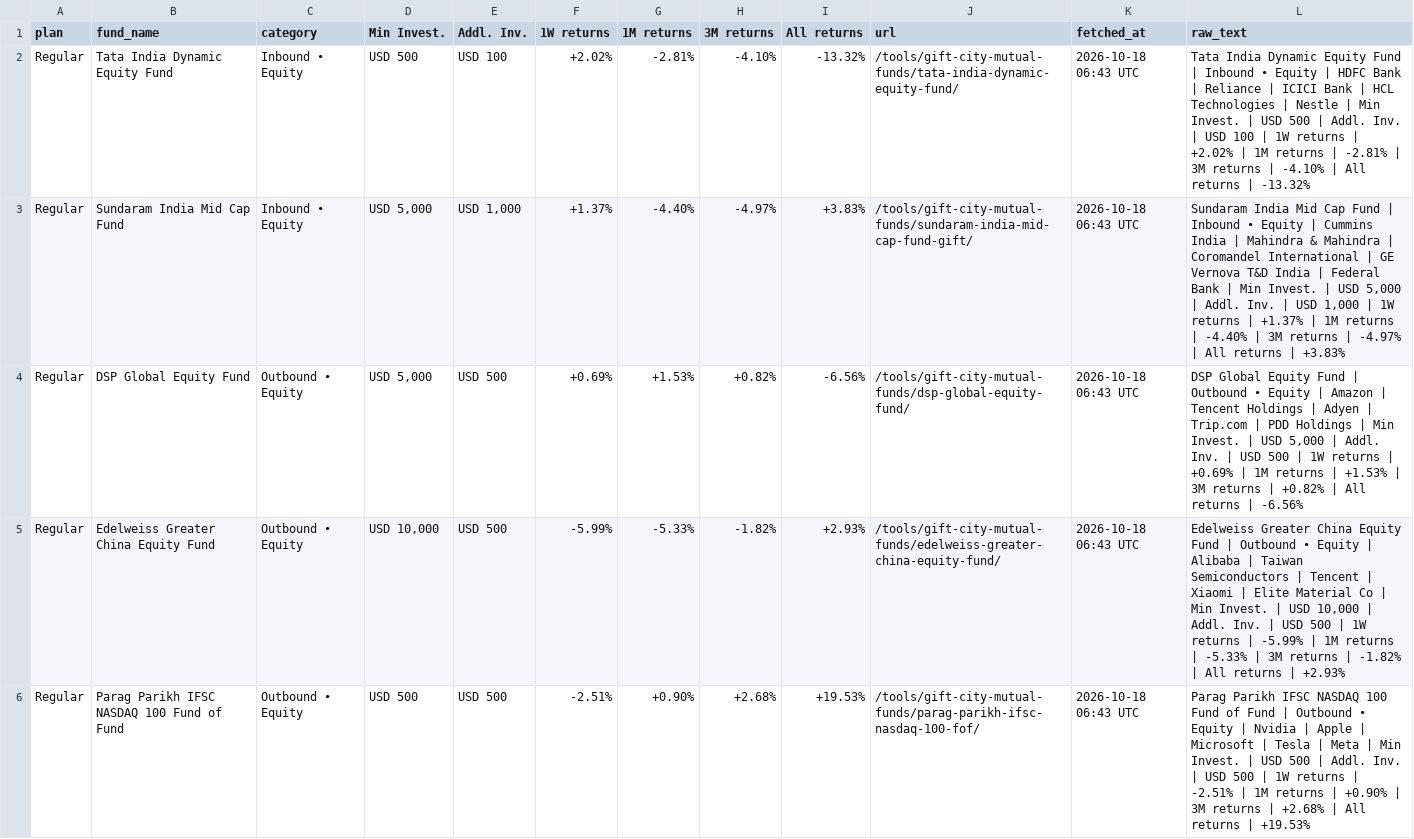
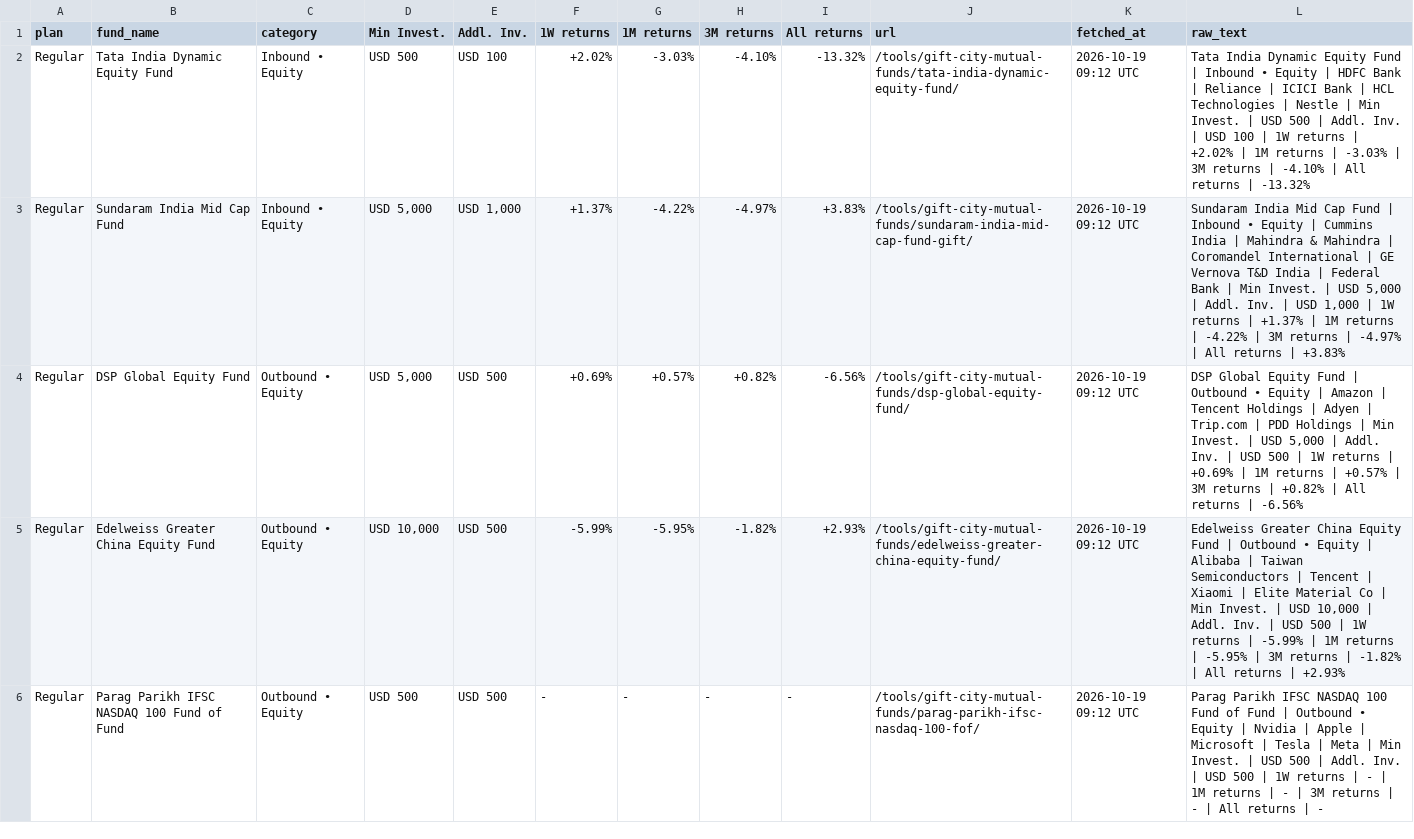
Before and after one commit to ronittripathy2004-lab/gift-tracker, a CSV file: funds_raw.csv, drawn as a sheet; only a part is shown; the diff covers the shown part only.

```diff
--- a/funds_raw.csv
+++ b/funds_raw.csv
@@ -1,6 +1,6 @@
 plan,fund_name,category,Min Invest.,Addl. Inv.,1W returns,1M returns,3M returns,All returns,url,fetched_at,raw_text
-Regular,Tata India Dynamic Equity Fund,Inbound • Equity,USD 500,USD 100,+2.02%,-2.81%,-4.10%,-13.32%,/tools/gift-city-mutual-funds/tata-india-dynamic-equity-fund/,2026-10-18 06:43 UTC,Tata India Dynamic Equity Fund | Inbound • Equity | HDFC Bank | Reliance | ICICI Bank | HCL Technologies | Nestle | Min Invest. | USD 500 | Addl. Inv. | USD 100 | 1W returns | +2.02% | 1M returns | -2.81% | 3M returns | -4.10% | All returns | -13.32%
-Regular,Sundaram India Mid Cap Fund,Inbound • Equity,"USD 5,000","USD 1,000",+1.37%,-4.40%,-4.97%,+3.83%,/tools/gift-city-mutual-funds/sundaram-india-mid-cap-fund-gift/,2026-10-18 06:43 UTC,"Sundaram India Mid Cap Fund | Inbound • Equity | Cummins India | Mahindra & Mahindra | Coromandel International | GE Vernova T&D India | Federal Bank | Min Invest. | USD 5,000 | Addl. Inv. | USD 1,000 | 1W returns | +1.37% | 1M returns | -4.40% | 3M returns | -4.97% | All returns | +3.83%"
-Regular,DSP Global Equity Fund,Outbound • Equity,"USD 5,000",USD 500,+0.69%,+1.53%,+0.82%,-6.56%,/tools/gift-city-mutual-funds/dsp-global-equity-fund/,2026-10-18 06:43 UTC,"DSP Global Equity Fund | Outbound • Equity | Amazon | Tencent Holdings | Adyen | Trip.com | PDD Holdings | Min Invest. | USD 5,000 | Addl. Inv. | USD 500 | 1W returns | +0.69% | 1M returns | +1.53% | 3M returns | +0.82% | All returns | -6.56%"
-Regular,Edelweiss Greater China Equity Fund,Outbound • Equity,"USD 10,000",USD 500,-5.99%,-5.33%,-1.82%,+2.93%,/tools/gift-city-mutual-funds/edelweiss-greater-china-equity-fund/,2026-10-18 06:43 UTC,"Edelweiss Greater China Equity Fund | Outbound • Equity | Alibaba | Taiwan Semiconductors | Tencent | Xiaomi | Elite Material Co | Min Invest. | USD 10,000 | Addl. Inv. | USD 500 | 1W returns | -5.99% | 1M returns | -5.33% | 3M returns | -1.82% | All returns | +2.93%"
-Regular,Parag Parikh IFSC NASDAQ 100 Fund of Fund,Outbound • Equity,USD 500,USD 500,-2.51%,+0.90%,+2.68%,+19.53%,/tools/gift-city-mutual-funds/parag-parikh-ifsc-nasdaq-100-fof/,2026-10-18 06:43 UTC,Parag Parikh IFSC NASDAQ 100 Fund of Fund | Outbound • Equity | Nvidia | Apple | Microsoft | Tesla | Meta | Min Invest. | USD 500 | Addl. Inv. | USD 500 | 1W returns | -2.51% | 1M returns | +0.90% | 3M returns | +2.68% | All returns | +19.53%
+Regular,Tata India Dynamic Equity Fund,Inbound • Equity,USD 500,USD 100,+2.02%,-3.03%,-4.10%,-13.32%,/tools/gift-city-mutual-funds/tata-india-dynamic-equity-fund/,2026-10-19 09:12 UTC,Tata India Dynamic Equity Fund | Inbound • Equity | HDFC Bank | Reliance | ICICI Bank | HCL Technologies | Nestle | Min Invest. | USD 500 | Addl. Inv. | USD 100 | 1W returns | +2.02% | 1M returns | -3.03% | 3M returns | -4.10% | All returns | -13.32%
+Regular,Sundaram India Mid Cap Fund,Inbound • Equity,"USD 5,000","USD 1,000",+1.37%,-4.22%,-4.97%,+3.83%,/tools/gift-city-mutual-funds/sundaram-india-mid-cap-fund-gift/,2026-10-19 09:12 UTC,"Sundaram India Mid Cap Fund | Inbound • Equity | Cummins India | Mahindra & Mahindra | Coromandel International | GE Vernova T&D India | Federal Bank | Min Invest. | USD 5,000 | Addl. Inv. | USD 1,000 | 1W returns | +1.37% | 1M returns | -4.22% | 3M returns | -4.97% | All returns | +3.83%"
+Regular,DSP Global Equity Fund,Outbound • Equity,"USD 5,000",USD 500,+0.69%,+0.57%,+0.82%,-6.56%,/tools/gift-city-mutual-funds/dsp-global-equity-fund/,2026-10-19 09:12 UTC,"DSP Global Equity Fund | Outbound • Equity | Amazon | Tencent Holdings | Adyen | Trip.com | PDD Holdings | Min Invest. | USD 5,000 | Addl. Inv. | USD 500 | 1W returns | +0.69% | 1M returns | +0.57% | 3M returns | +0.82% | All returns | -6.56%"
+Regular,Edelweiss Greater China Equity Fund,Outbound • Equity,"USD 10,000",USD 500,-5.99%,-5.95%,-1.82%,+2.93%,/tools/gift-city-mutual-funds/edelweiss-greater-china-equity-fund/,2026-10-19 09:12 UTC,"Edelweiss Greater China Equity Fund | Outbound • Equity | Alibaba | Taiwan Semiconductors | Tencent | Xiaomi | Elite Material Co | Min Invest. | USD 10,000 | Addl. Inv. | USD 500 | 1W returns | -5.99% | 1M returns | -5.95% | 3M returns | -1.82% | All returns | +2.93%"
+Regular,Parag Parikh IFSC NASDAQ 100 Fund of Fund,Outbound • Equity,USD 500,USD 500,-,-,-,-,/tools/gift-city-mutual-funds/parag-parikh-ifsc-nasdaq-100-fof/,2026-10-19 09:12 UTC,Parag Parikh IFSC NASDAQ 100 Fund of Fund | Outbound • Equity | Nvidia | Apple | Microsoft | Tesla | Meta | Min Invest. | USD 500 | Addl. Inv. | USD 500 | 1W returns | - | 1M returns | - | 3M returns | - | All returns | -
```
Also changed, not shown: 15 edited cells elsewhere in this file, funds.csv, 1 other file.
